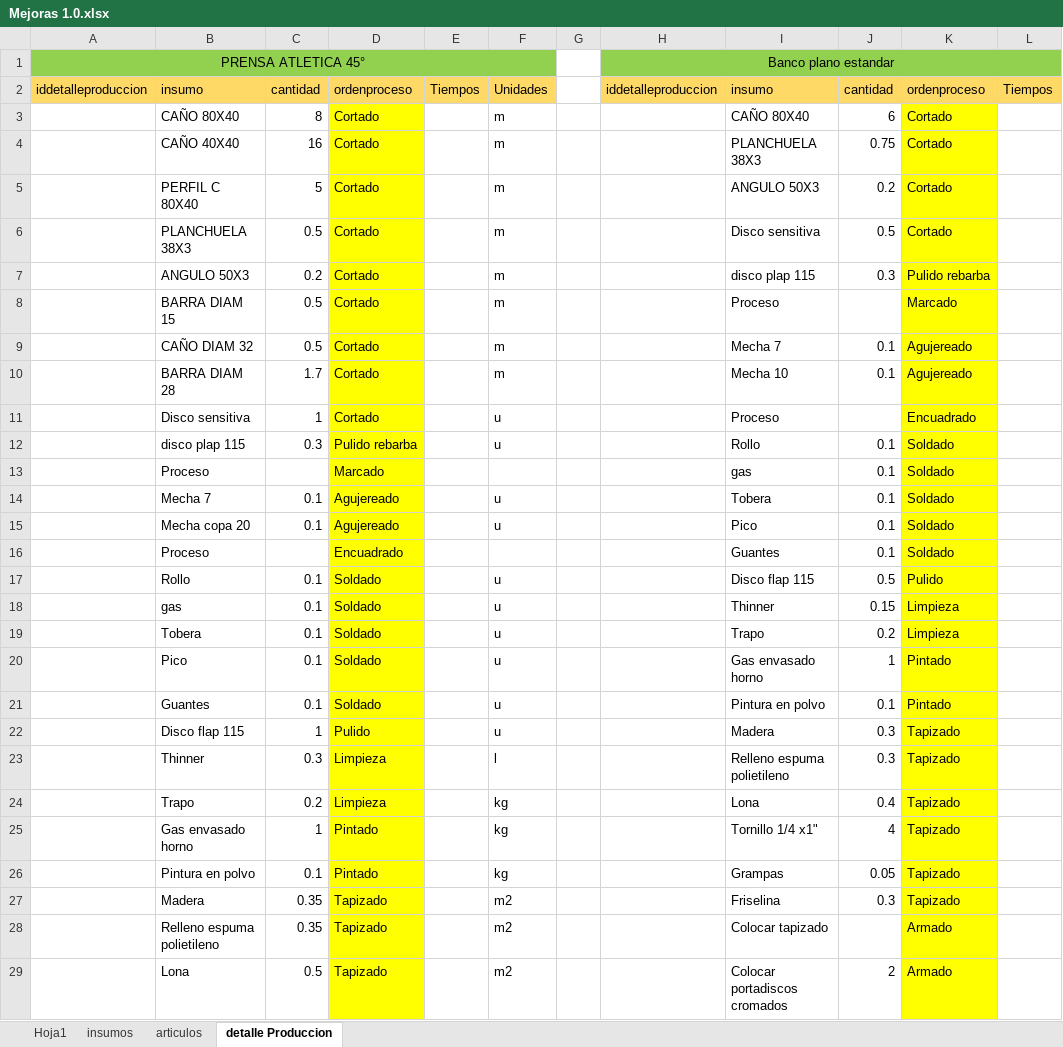
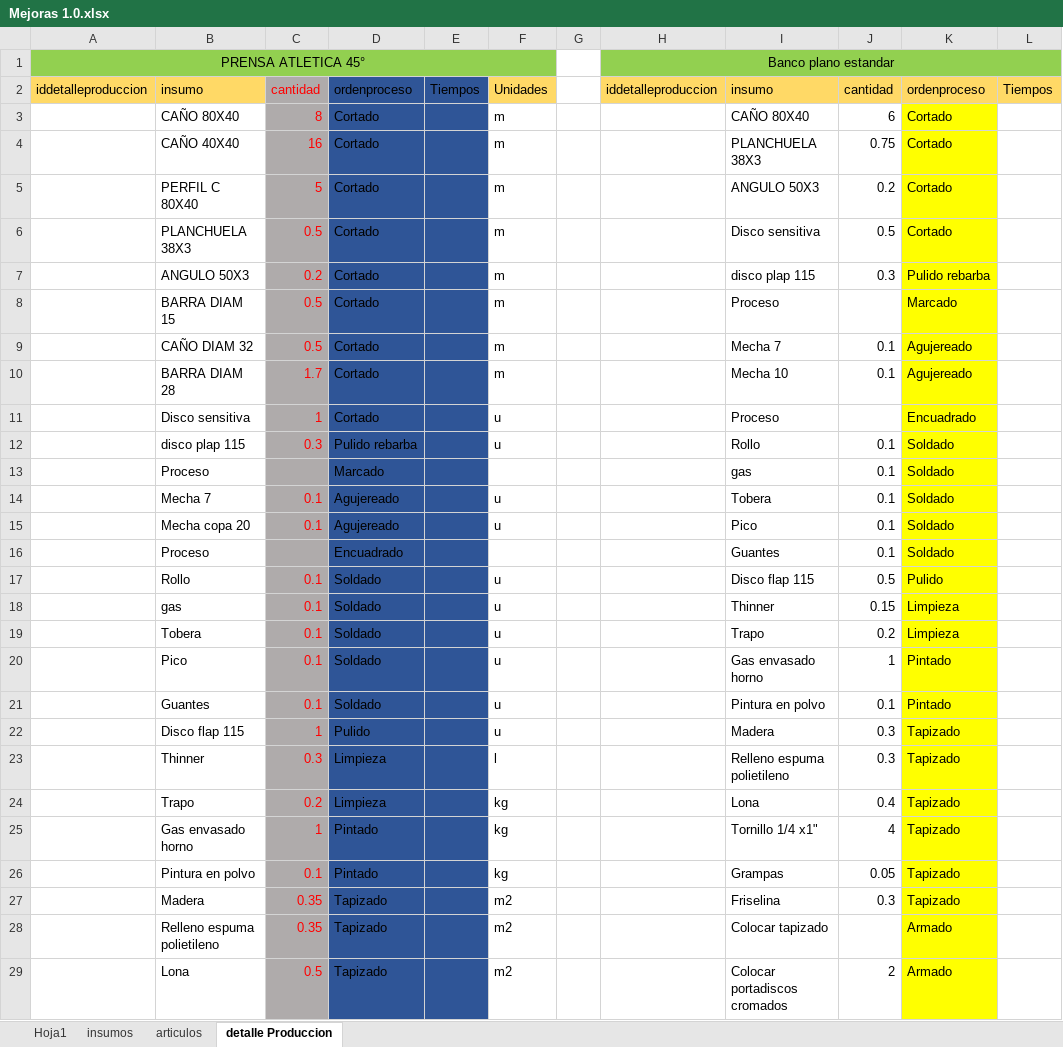
Before and after one commit to leykerSV/McEliteMachines, an Excel workbook: documentacion/Documentos/Mejoras 1.0.xlsx, sheet detalle Produccion, drawn as a sheet; only a part is shown; values as stored, in another font and other column widths than the file's, no borders; the diff covers the shown part only; the diff names each change by its address in the sheet, - before the commit and + after, or states it on an @@ line.

```diff
--- a/documentacion/Documentos/Mejoras 1.0.xlsx (sheet detalle Produccion)
+++ b/documentacion/Documentos/Mejoras 1.0.xlsx (sheet detalle Produccion)
-C2:C12 text colour: black
+C2:C12 text colour: #FF0000
-C2 fill: #FFD966
+C2 fill: #AFABAB
-D2:E2 fill: #FFD966
+D2:E2 fill: #2F5597
-C3:C29 fill: none
+C3:C29 fill: #AFABAB
-D3:D29 fill: #FFFF00
+D3:D29 fill: #2F5597
-E3:E29 fill: none
+E3:E29 fill: #2F5597
-C14:C15 text colour: black
+C14:C15 text colour: #FF0000
-C17:C29 text colour: black
+C17:C29 text colour: #FF0000
```
Also changed, not shown: cell formats elsewhere in this sheet, sheet articulos, 22 other files.
